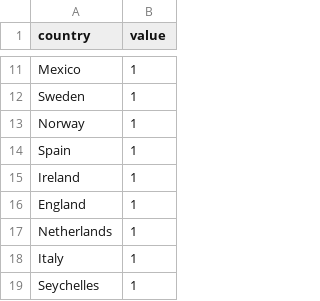
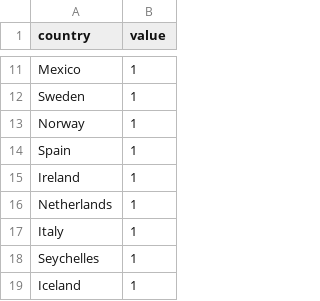
Before and after one commit to mikmik19/mikmik19.github.com, a CSV file: data/places-ive-been/been.csv, drawn as a sheet; only a part is shown, gaps mark what is left out; the shorter side is filled out with more unchanged rows; the diff names each change by its address in the sheet, - before the commit and + after, or states it on an @@ line.

```diff
--- a/data/places-ive-been/been.csv
+++ b/data/places-ive-been/been.csv
-row 16: England | 1
```
Also changed, not shown: 2 other files.
